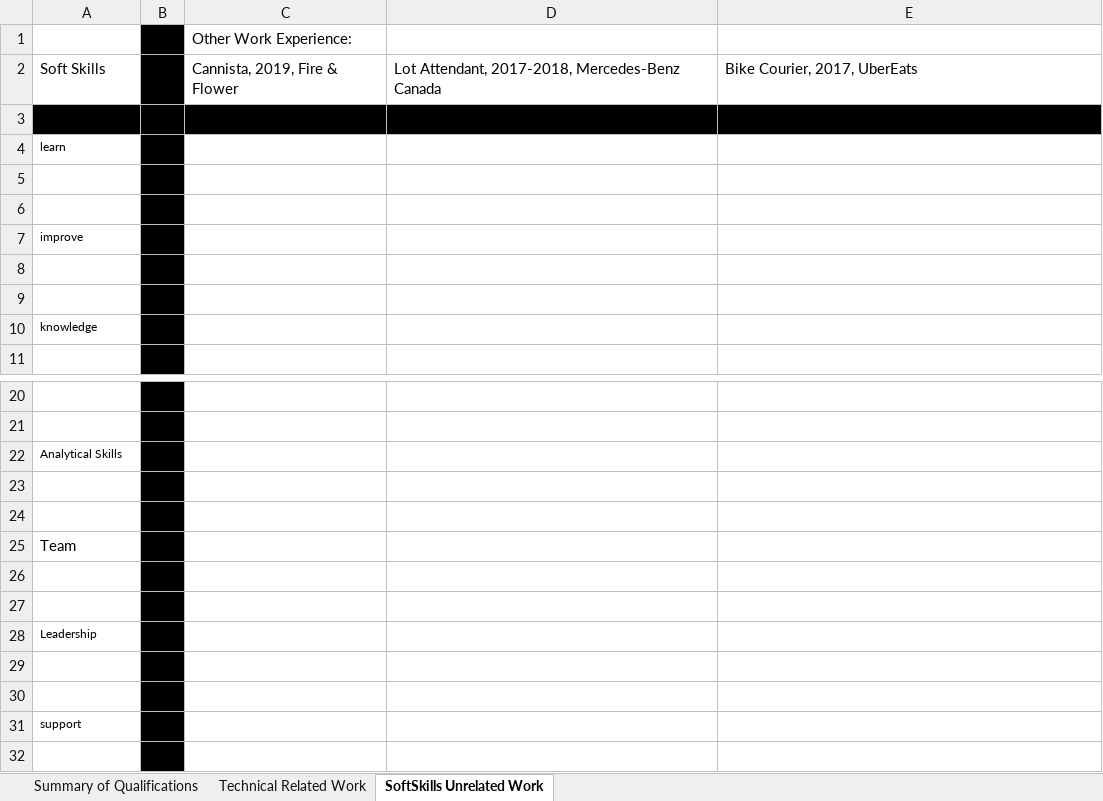
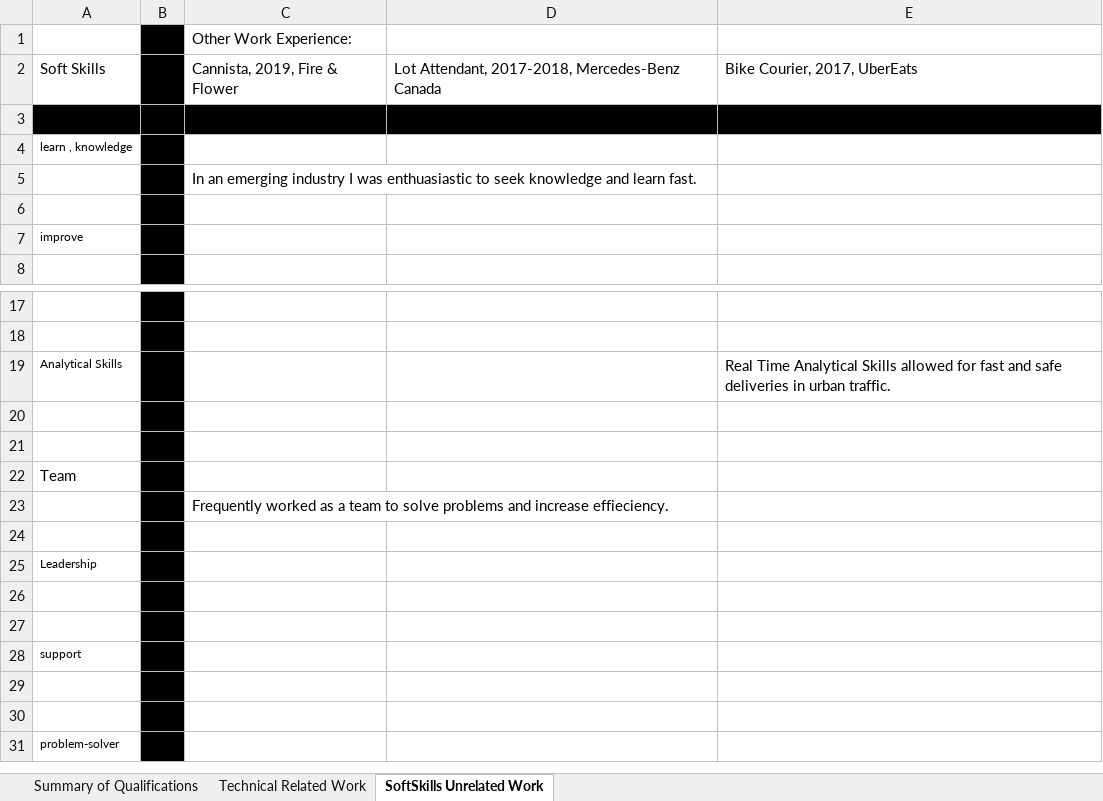
Before and after one commit to spen0203/Python_JobScraper, an Excel workbook: ResumeSkillTree.xlsx, sheet SoftSkills Unrelated Work, drawn as a sheet; only a part is shown, gaps mark what is left out; the shorter side is filled out with more unchanged rows; values as stored, in another font and other column widths than the file's, no borders; removed rows and columns are numbered as before the commit, all else as after; the diff names each change by its address in the sheet, - before the commit and + after, or states it on an @@ line.

```diff
--- a/ResumeSkillTree.xlsx (sheet SoftSkills Unrelated Work)
+++ b/ResumeSkillTree.xlsx (sheet SoftSkills Unrelated Work)
-A4: learn
+A4: learn , knowledge
-C5: (empty)
+C5: In an emerging industry I was enthuasiastic to seek knowledge and learn fast.
-row 8: (empty)
-row 9: (empty)
-row 10: knowledge
-E19: (empty)
+E19: Real Time Analytical Skills allowed for fast and safe deliveries in urban traffic.
-C23: (empty)
+C23: Frequently worked as a team to solve problems and increase effieciency.
+row 29: (empty)
```
Also changed, not shown: 3 other files.
